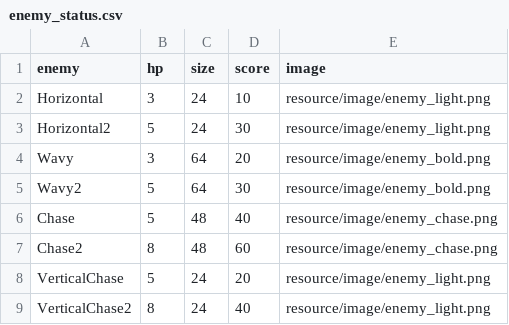
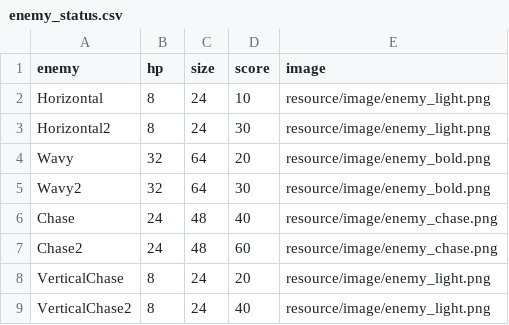
Before and after one commit to 66a-11a4S/PyShoot, a CSV file: resource/master_data/enemy_status.csv, drawn as a sheet; the diff names each change by its address in the sheet, - before the commit and + after, or states it on an @@ line.

```diff
--- a/resource/master_data/enemy_status.csv
+++ b/resource/master_data/enemy_status.csv
-B2 (hp): 3
+B2 (hp): 8
-B3 (hp): 5
+B3 (hp): 8
-B4 (hp): 3
+B4 (hp): 32
-B5 (hp): 5
+B5 (hp): 32
-B6 (hp): 5
+B6 (hp): 24
-B7 (hp): 8
+B7 (hp): 24
-B8 (hp): 5
+B8 (hp): 8
```
Also changed, not shown: resource/master_data/enemy_move_pattern.csv, resource/master_data/enemy_shoot_pattern.csv, 2 other files.
